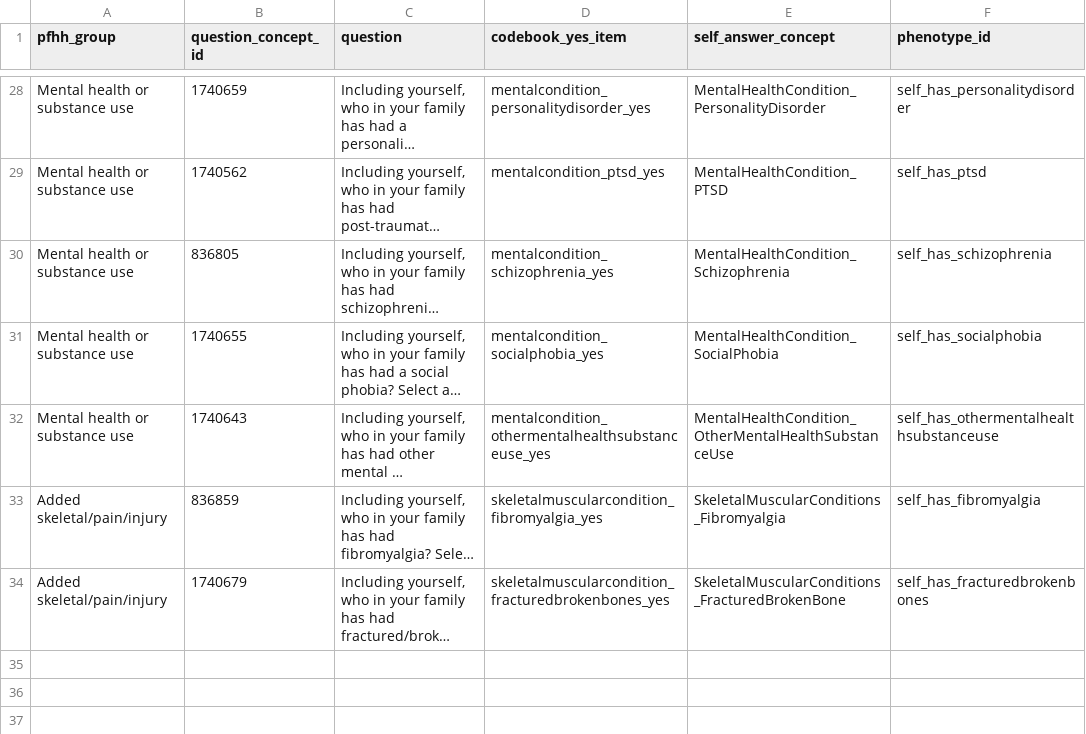
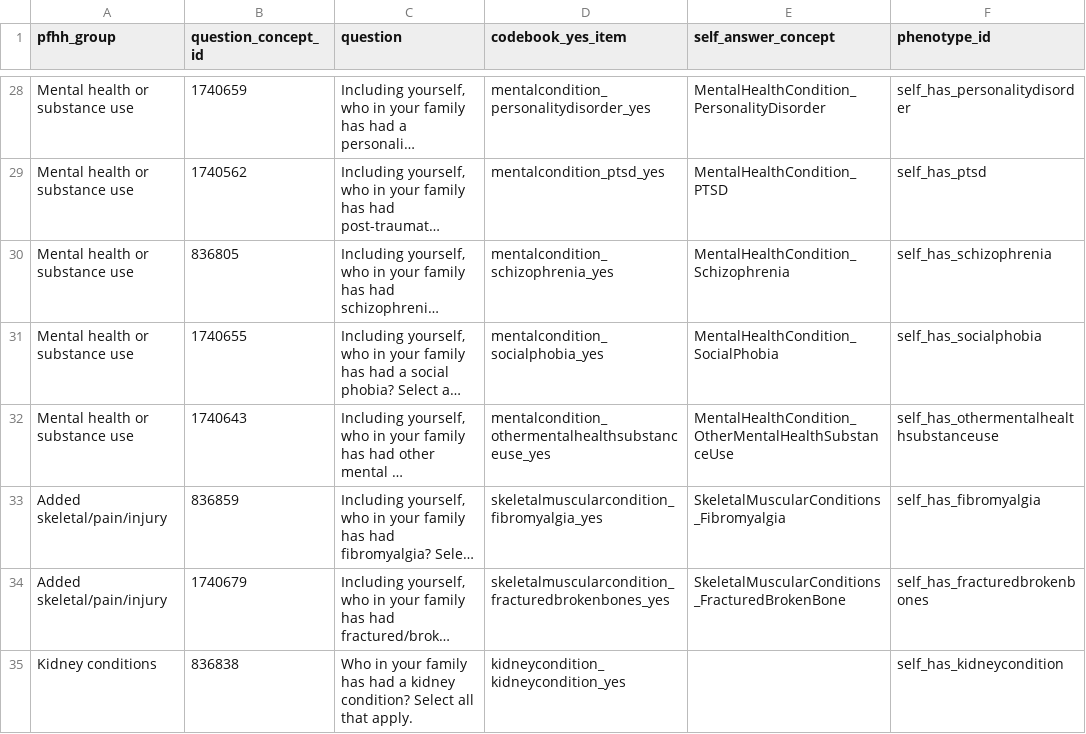
Before and after one commit to jesseICR/aou-sbayesrc-gwas, a TSV file: pan_aou_gwas/metadata/pfhh_self_allowlist.tsv, drawn as a sheet; only a part is shown, gaps mark what is left out; long unchanged cells end in …; the diff names each change by its address in the sheet, - before the commit and + after, or states it on an @@ line.

```diff
--- a/pan_aou_gwas/metadata/pfhh_self_allowlist.tsv
+++ b/pan_aou_gwas/metadata/pfhh_self_allowlist.tsv
+row 35: Kidney conditions | 836838 | Who in your family has had a kidney condition? Select all that apply. | kidneycondition_kidneycondition_yes |  | self_has_kidneycondition
```
Also changed, not shown: pan_aou_gwas/metadata/external_scores.tsv, pan_aou_gwas/metadata/ordinal_answer_templates.tsv, 2 other files.
